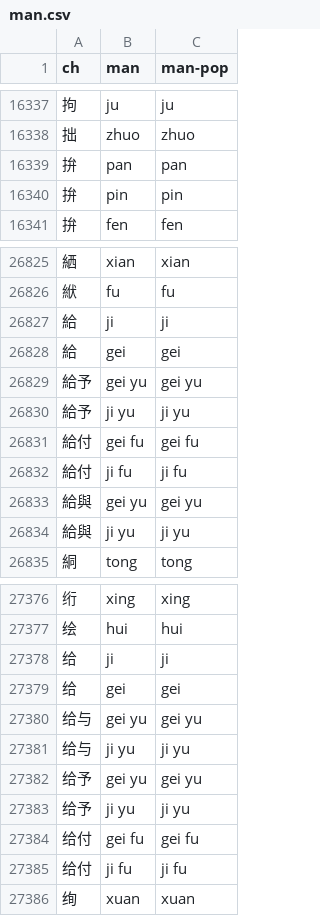
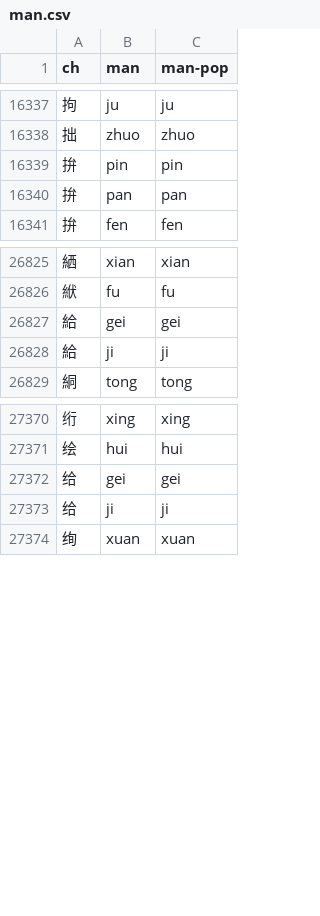
Before and after one commit to aqtq314/Vogen.Client, a CSV file: Vogen.Synth/romDicts/man.csv, drawn as a sheet; only a part is shown, gaps mark what is left out; the diff covers the shown part only.

```diff
--- a/Vogen.Synth/romDicts/man.csv
+++ b/Vogen.Synth/romDicts/man.csv
@@ -16338,4 +16338,4 @@ ch,man,man-pop
 拙,zhuo,zhuo
-拚,pan,pan
 拚,pin,pin
+拚,pan,pan
 拚,fen,fen
@@ -26826,10 +26826,4 @@ ch,man,man-pop
 絥,fu,fu
-給,ji,ji
 給,gei,gei
-給予,gei yu,gei yu
-給予,ji yu,ji yu
-給付,gei fu,gei fu
-給付,ji fu,ji fu
-給與,gei yu,gei yu
-給與,ji yu,ji yu
+給,ji,ji
 絧,tong,tong
@@ -27377,10 +27371,4 @@ ch,man,man-pop
 绘,hui,hui
-给,ji,ji
 给,gei,gei
-给与,gei yu,gei yu
-给与,ji yu,ji yu
-给予,gei yu,gei yu
-给予,ji yu,ji yu
-给付,gei fu,gei fu
-给付,ji fu,ji fu
+给,ji,ji
 绚,xuan,xuan
```
Also changed, not shown: 10 removed rows and 4 moved rows elsewhere in this file.
